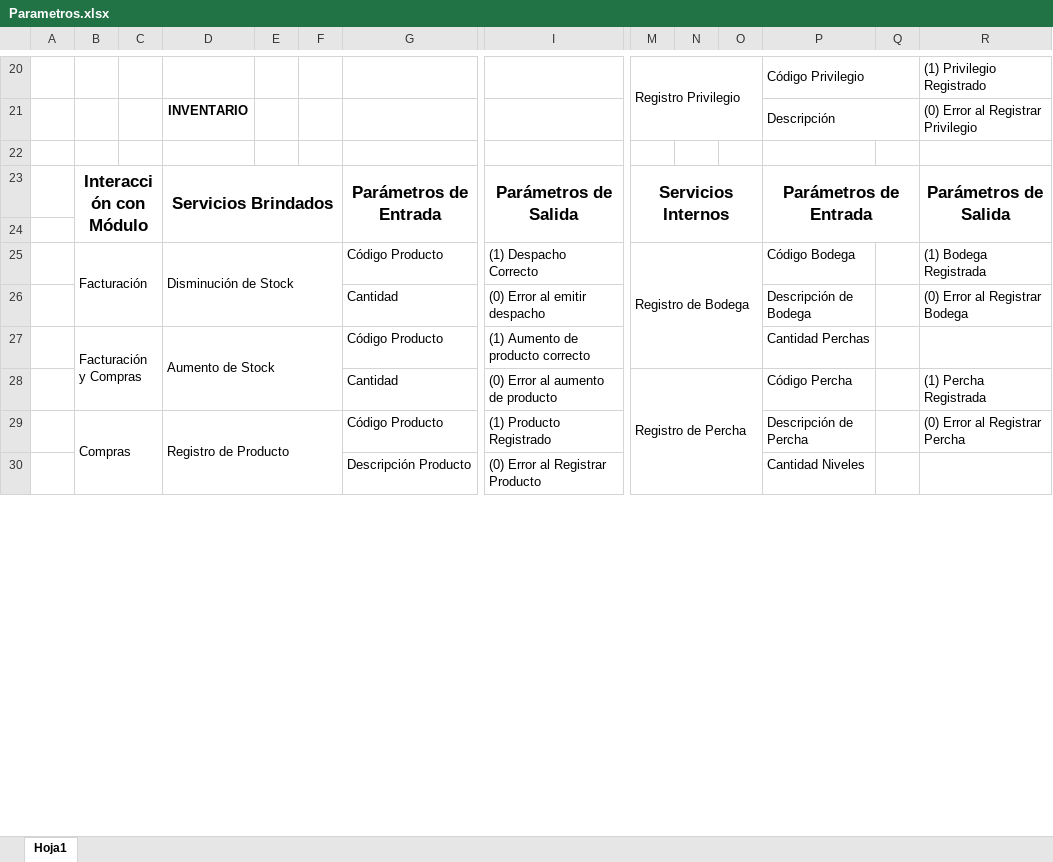
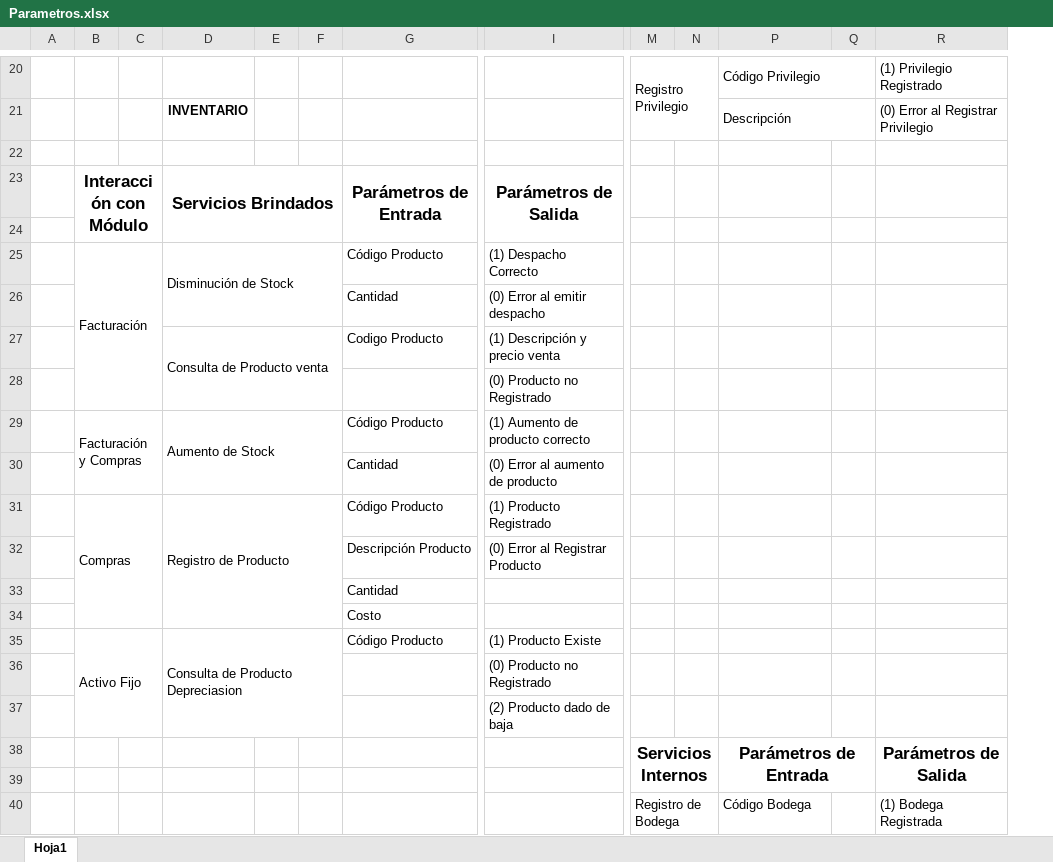
Before and after one commit to andresitoo/ProyectoAplicaciones, an Excel workbook: Documentacion/Parametros.xlsx, sheet Hoja1, drawn as a sheet; only a part is shown, gaps mark what is left out; values as stored, in another font and other column widths than the file's, no borders; removed rows and columns are numbered as before the commit, all else as after; rows hold the shown columns only; the diff covers the shown part only; the diff names each change by its address in the sheet, - before the commit and + after, or states it on an @@ line.

```diff
--- a/Documentacion/Parametros.xlsx (sheet Hoja1)
+++ b/Documentacion/Parametros.xlsx (sheet Hoja1)
@@ column O hidden, empty @@
-M23: Servicios Internos
+M23: (empty)
-M23:O24 merged
-P23: Parámetros de Entrada
+P23: (empty)
-P23:Q24 merged
-R23: Parámetros de Salida
+R23: (empty)
-R23:R24 merged
-M25: Registro de Bodega
+M25: (empty)
-M25:O27 merged
-P25: Código Bodega
+P25: (empty)
-R25: (1) Bodega Registrada
+R25: (empty)
-P26: Descripción de Bodega
+P26: (empty)
-R26: (0) Error al Registrar Bodega
+R26: (empty)
+row 27:  |  |  | Consulta de Producto venta |  |  | Codigo Producto | (1) Descripción y precio venta
+row 28:  |  |  |  |  |  |  | (0) Producto no Registrado
-P29: Cantidad Perchas
+P29: (empty)
-row 28:  |  |  |  |  |  | Cantidad | (0) Error al aumento de producto | Registro de Percha |  |  | Código Percha |  | (1) Percha Registrada
+row 30:  |  |  |  |  |  | Cantidad | (0) Error al aumento de producto
-B29:C32 merged
+B31:C34 merged
-D29:F32 merged
+D31:F34 merged
-P31: Descripción de Percha
+P31: (empty)
-R31: (0) Error al Registrar Percha
+R31: (empty)
-P32: Cantidad Niveles
+P32: (empty)
+row 33:  |  |  |  |  |  | Cantidad
+row 34:  |  |  |  |  |  | Costo
+row 35:  | Activo Fijo |  | Consulta de Producto Depreciasion |  |  | Código Producto | (1) Producto Existe
+row 36:  |  |  |  |  |  |  | (0) Producto no Registrado
+row 37:  |  |  |  |  |  |  | (2) Producto dado de baja
+row 38:  |  |  |  |  |  |  |  | Servicios Internos |  | Parámetros de Entrada |  | Parámetros de Salida
+row 39: (empty)
+row 40:  |  |  |  |  |  |  |  | Registro de Bodega |  | Código Bodega |  | (1) Bodega Registrada
```
Also changed, not shown: 6 added rows, 1 removed row, 4 edited cells and merged cells elsewhere in this sheet, 3 other files.
